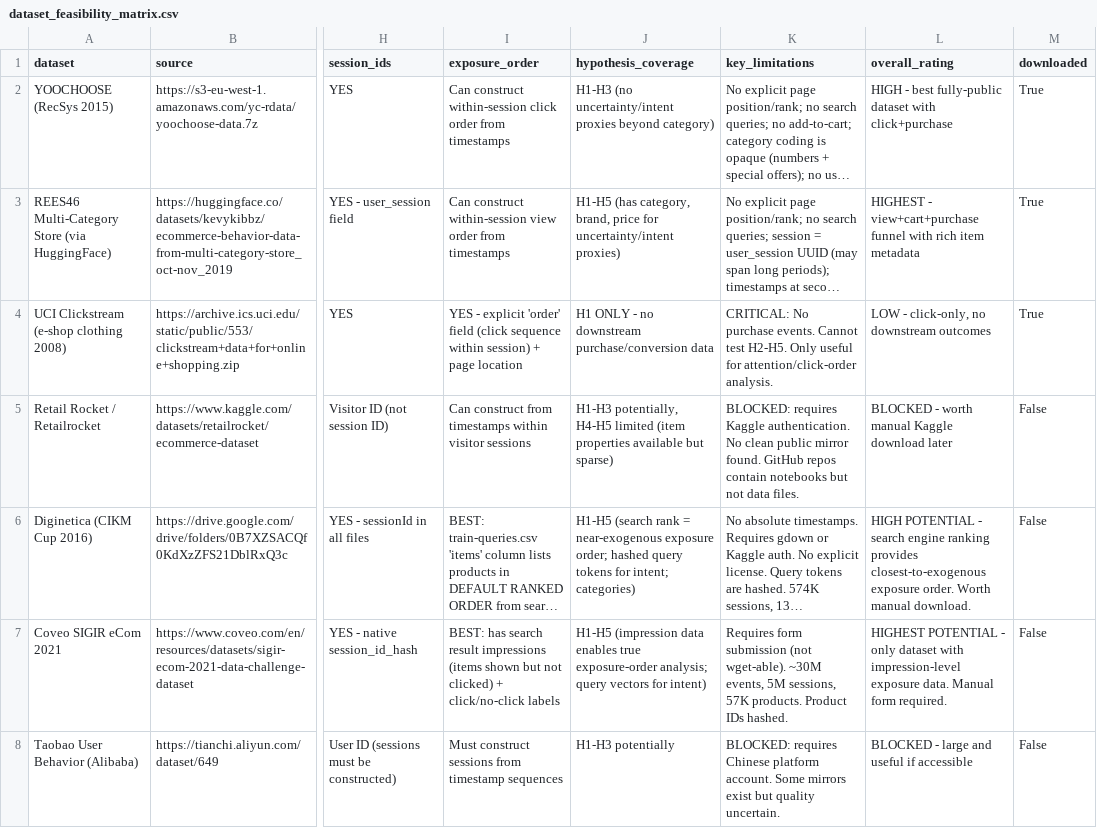
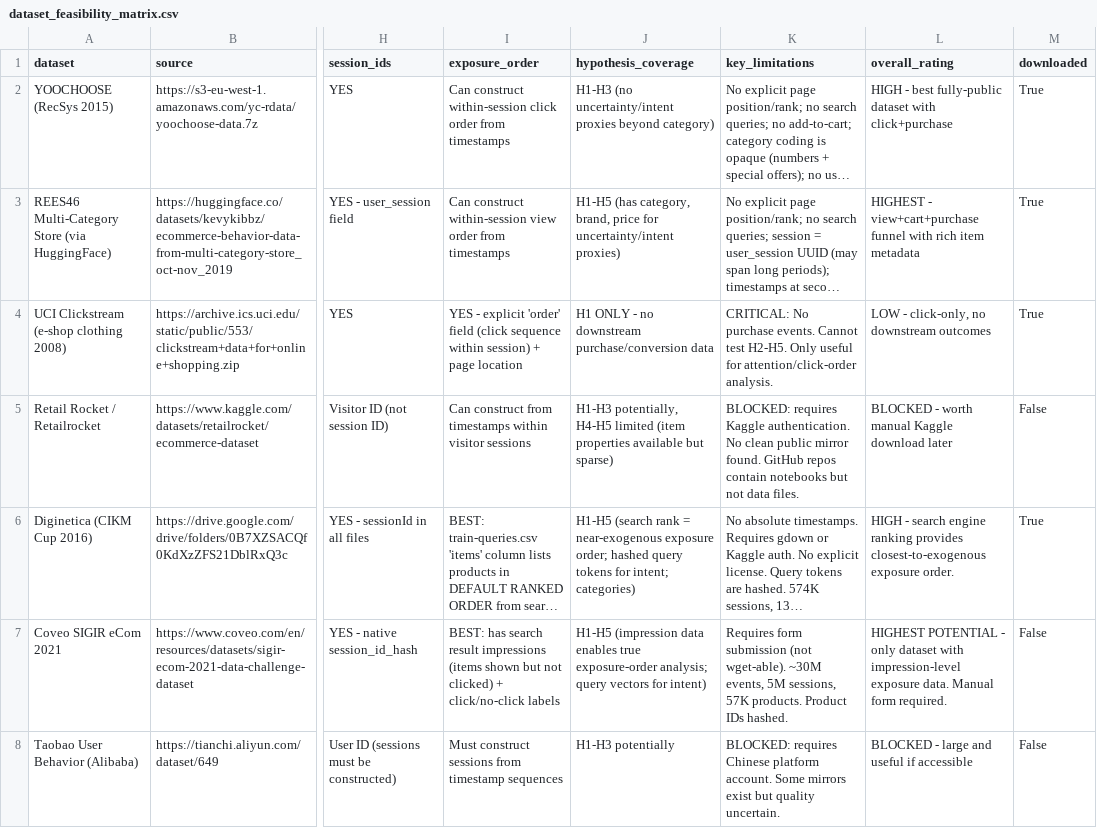
Before and after one commit to kaushikrch/businessData, a CSV file: results/dataset_feasibility_matrix.csv, drawn as a sheet; only a part is shown, gaps mark what is left out; long unchanged cells end in …; the diff names each change by its address in the sheet, - before the commit and + after, or states it on an @@ line.

```diff
--- a/results/dataset_feasibility_matrix.csv
+++ b/results/dataset_feasibility_matrix.csv
-L6 (overall_rating): HIGH POTENTIAL - search engine ranking provides closest-to-exogenous exposure order. Worth manual download.
+L6 (overall_rating): HIGH - search engine ranking provides closest-to-exogenous exposure order.
-M6 (downloaded): False
+M6 (downloaded): True
```
Also changed, not shown: 10 other files.
